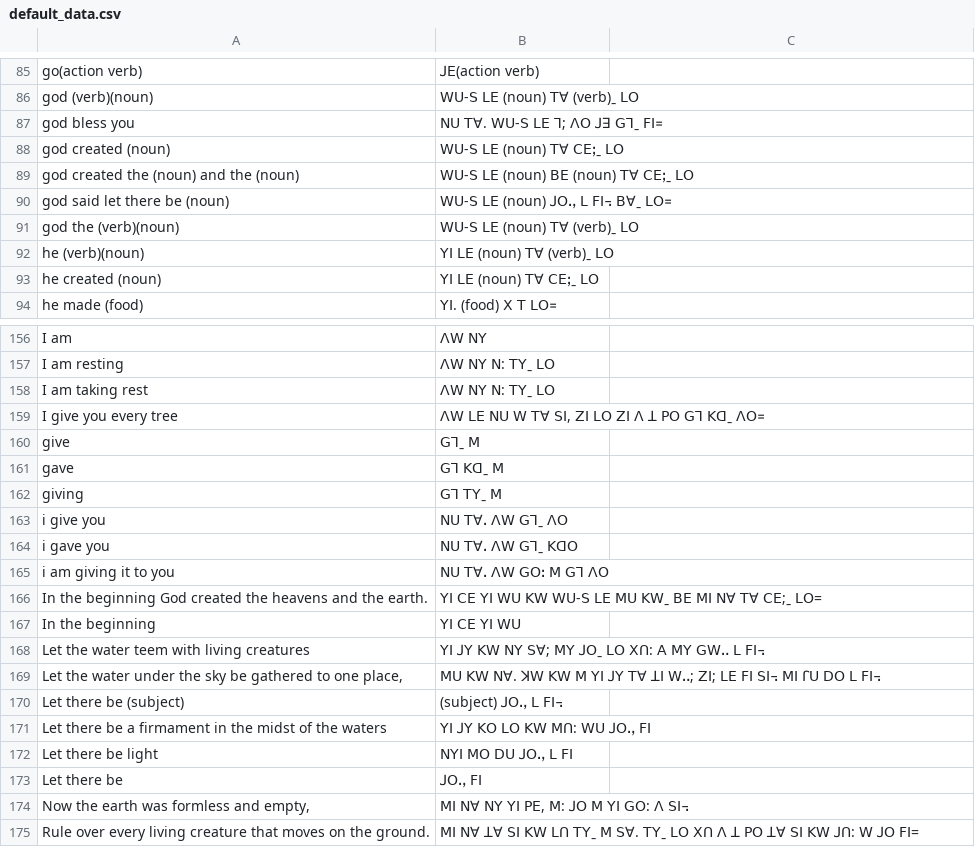
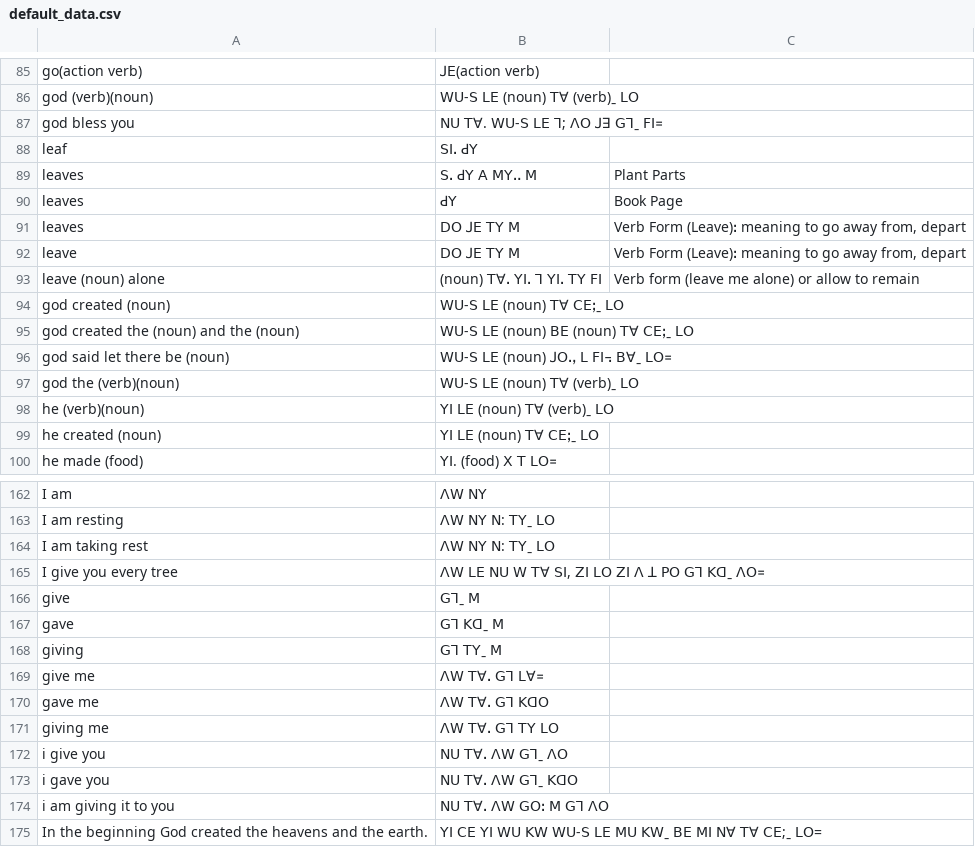
Before and after one commit to Gwasi/lisu-ngo-data, a CSV file: default_data.csv, drawn as a sheet; only a part is shown, gaps mark what is left out; the shorter side is filled out with more unchanged rows; the diff names each change by its address in the sheet, - before the commit and + after, or states it on an @@ line.

Commit message:
Update default_data.csv with new translations
Added translations for various words and phrases."leaf","ꓢꓲꓸ ꓒꓬ"
"leaves", "ꓢꓸ ꓒꓬ ꓮ ꓟꓬꓺ ꓟ","Plant Parts"
"leaves", "ꓒꓬ","Book Page"
"leaves","ꓓꓳ ꓙꓰ ꓔꓬ ꓟ","Verb Form (Leave)ꓽ meaning to go away from, depart"
"leave","ꓓꓳ ꓙꓰ ꓔꓬ ꓟ","Verb Form (Leave)ꓽ meaning to go away from, depart"
"leave (noun) alone","(noun) ꓔꓯꓸ ꓬꓲꓸ ꓶ ꓬꓲꓸ ꓔꓬ ꓝꓲ","Verb form (leave me alone) or allow to remain"

```diff
--- a/default_data.csv
+++ b/default_data.csv
+row 88: leaf | ꓢꓲꓸ ꓒꓬ
+row 89: leaves | ꓢꓸ ꓒꓬ ꓮ ꓟꓬꓺ ꓟ | Plant Parts
+row 90: leaves | ꓒꓬ | Book Page
+row 91: leaves | ꓓꓳ ꓙꓰ ꓔꓬ ꓟ | Verb Form (Leave)ꓽ meaning to go away from, depart
+row 92: leave | ꓓꓳ ꓙꓰ ꓔꓬ ꓟ | Verb Form (Leave)ꓽ meaning to go away from, depart
+row 93: leave (noun) alone | (noun) ꓔꓯꓸ ꓬꓲꓸ ꓶ ꓬꓲꓸ ꓔꓬ ꓝꓲ | Verb form (leave me alone) or allow to remain
+row 169: give me | ꓥꓪ ꓔꓯꓸ ꓖꓶ ꓡꓯ꓿
+row 170: gave me | ꓥꓪ ꓔꓯꓸ ꓖꓶ ꓗꓷꓳ
+row 171: giving me | ꓥꓪ ꓔꓯꓸ ꓖꓶ ꓔꓬ ꓡꓳ
```
